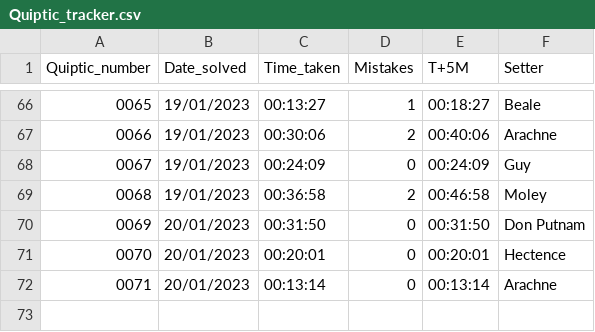
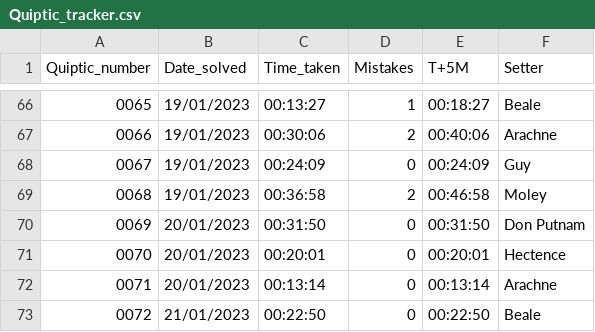
Before and after one commit to AngusRobinson/Crosswords, a CSV file: Quiptic_tracker.csv, drawn as a sheet; only a part is shown, gaps mark what is left out; the diff names each change by its address in the sheet, - before the commit and + after, or states it on an @@ line.

Commit message:
Q72

```diff
--- a/Quiptic_tracker.csv
+++ b/Quiptic_tracker.csv
+row 73: 0072 | 21/01/2023 | 00:22:50 | 0 | 00:22:50 | Beale
```
